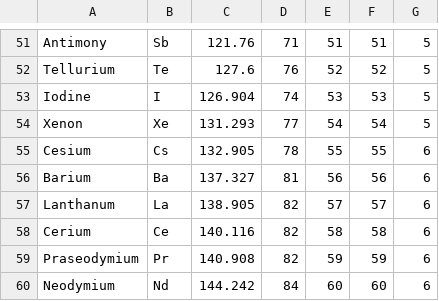
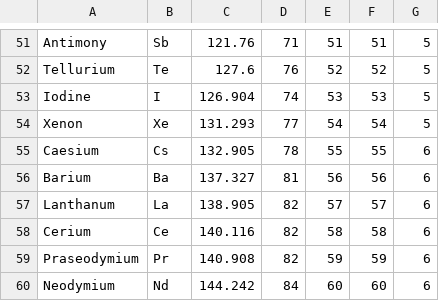
Before and after one commit to kemi-kun/KEMI, a CSV file: KEMI/assets/element.csv, drawn as a sheet; only a part is shown, gaps mark what is left out.

Commit message:
Correct Cs name

```diff
--- a/KEMI/assets/element.csv
+++ b/KEMI/assets/element.csv
@@ -54,3 +54,3 @@ Iodine,I,126.904,74,53,53,5
 Xenon,Xe,131.293,77,54,54,5
-Cesium,Cs,132.905,78,55,55,6
+Caesium,Cs,132.905,78,55,55,6
 Barium,Ba,137.327,81,56,56,6
```
